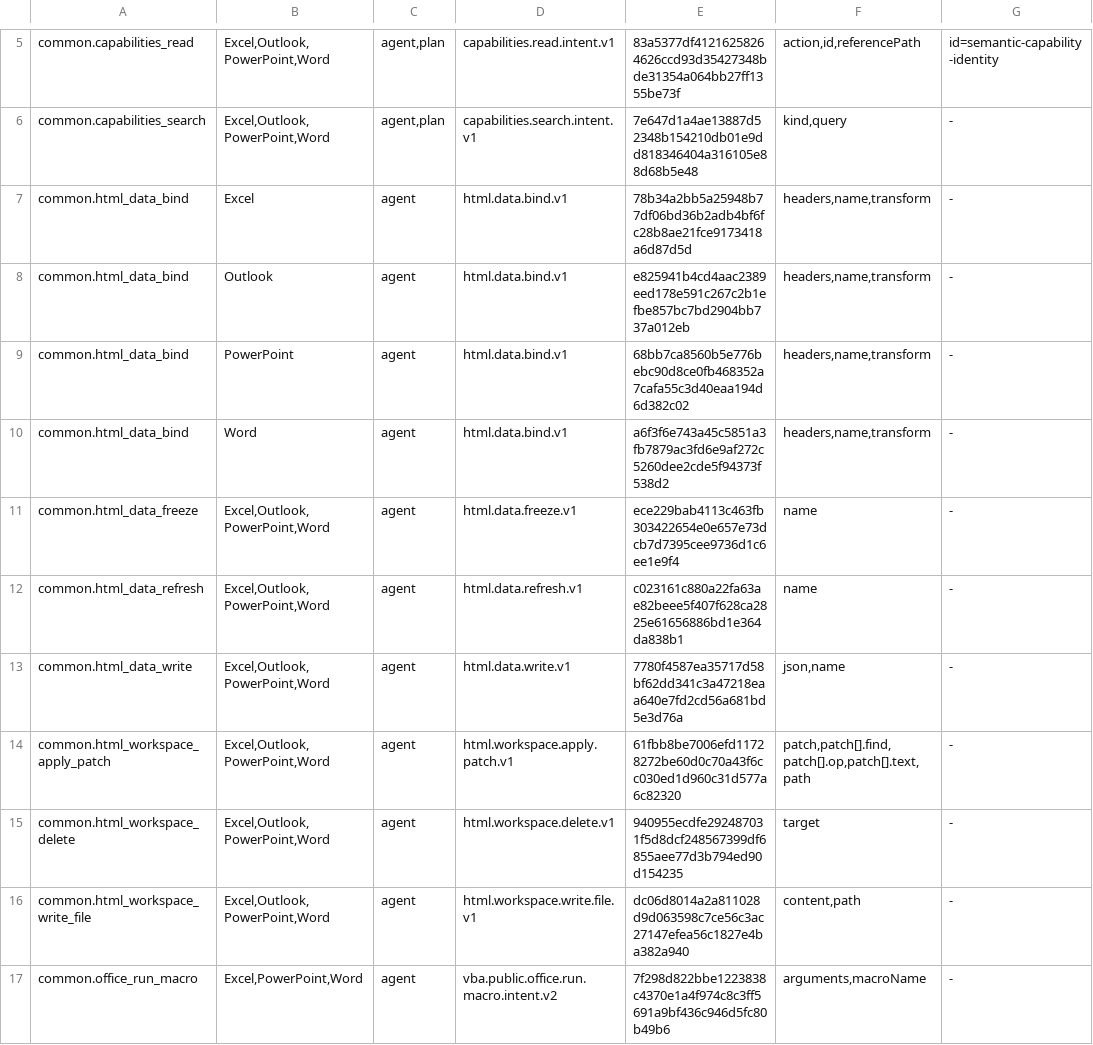
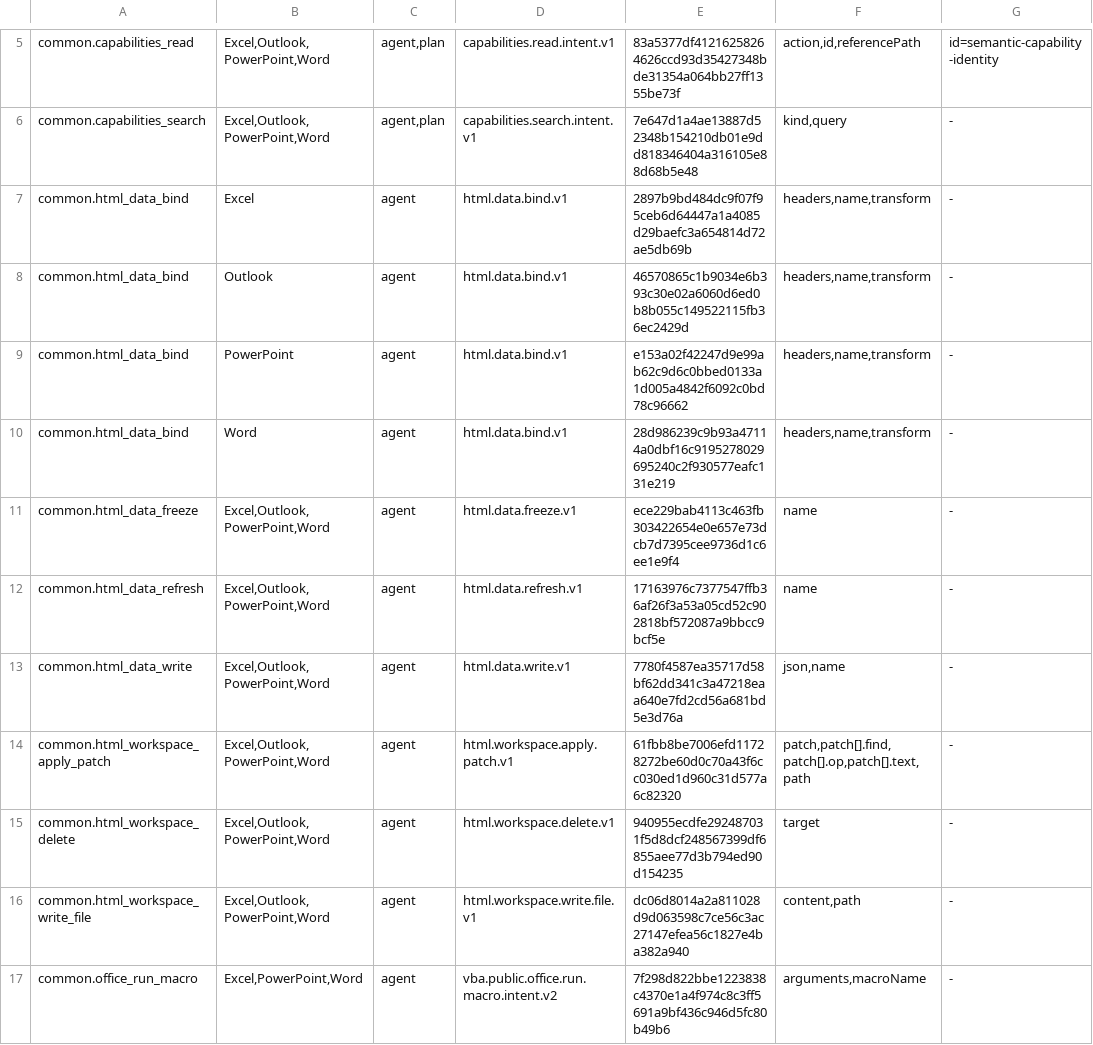
Before and after one commit to Mutagrey/RNAssistant, a TSV file: docs/stabilization/R61_TOOL_PROPERTY_INVENTORY.tsv, drawn as a sheet; only a part is shown, gaps mark what is left out.

```diff
--- a/docs/stabilization/R61_TOOL_PROPERTY_INVENTORY.tsv
+++ b/docs/stabilization/R61_TOOL_PROPERTY_INVENTORY.tsv
@@ -6,8 +6,8 @@ common.capabilities_read	Excel,Outlook,PowerPoint,Word	agent,plan	capabilities.r
 common.capabilities_search	Excel,Outlook,PowerPoint,Word	agent,plan	capabilities.search.intent.v1	7e647d1a4ae13887d52348b154210db01e9dd818346404a316105e88d68b5e48	kind,query	-
-common.html_data_bind	Excel	agent	html.data.bind.v1	78b34a2bb5a25948b77df06bd36b2adb4bf6fc28b8ae21fce9173418a6d87d5d	headers,name,transform	-
-common.html_data_bind	Outlook	agent	html.data.bind.v1	e825941b4cd4aac2389eed178e591c267c2b1efbe857bc7bd2904bb737a012eb	headers,name,transform	-
-common.html_data_bind	PowerPoint	agent	html.data.bind.v1	68bb7ca8560b5e776bebc90d8ce0fb468352a7cafa55c3d40eaa194d6d382c02	headers,name,transform	-
-common.html_data_bind	Word	agent	html.data.bind.v1	a6f3f6e743a45c5851a3fb7879ac3fd6e9af272c5260dee2cde5f94373f538d2	headers,name,transform	-
+common.html_data_bind	Excel	agent	html.data.bind.v1	2897b9bd484dc9f07f95ceb6d64447a1a4085d29baefc3a654814d72ae5db69b	headers,name,transform	-
+common.html_data_bind	Outlook	agent	html.data.bind.v1	46570865c1b9034e6b393c30e02a6060d6ed0b8b055c149522115fb36ec2429d	headers,name,transform	-
+common.html_data_bind	PowerPoint	agent	html.data.bind.v1	e153a02f42247d9e99ab62c9d6c0bbed0133a1d005a4842f6092c0bd78c96662	headers,name,transform	-
+common.html_data_bind	Word	agent	html.data.bind.v1	28d986239c9b93a47114a0dbf16c9195278029695240c2f930577eafc131e219	headers,name,transform	-
 common.html_data_freeze	Excel,Outlook,PowerPoint,Word	agent	html.data.freeze.v1	ece229bab4113c463fb303422654e0e657e73dcb7d7395cee9736d1c6ee1e9f4	name	-
-common.html_data_refresh	Excel,Outlook,PowerPoint,Word	agent	html.data.refresh.v1	c023161c880a22fa63ae82beee5f407f628ca2825e61656886bd1e364da838b1	name	-
+common.html_data_refresh	Excel,Outlook,PowerPoint,Word	agent	html.data.refresh.v1	17163976c7377547ffb36af26f3a53a05cd52c902818bf572087a9bbcc9bcf5e	name	-
 common.html_data_write	Excel,Outlook,PowerPoint,Word	agent	html.data.write.v1	7780f4587ea35717d58bf62dd341c3a47218eaa640e7fd2cd56a681bd5e3d76a	json,name	-
```
Also changed, not shown: 20 other files.
